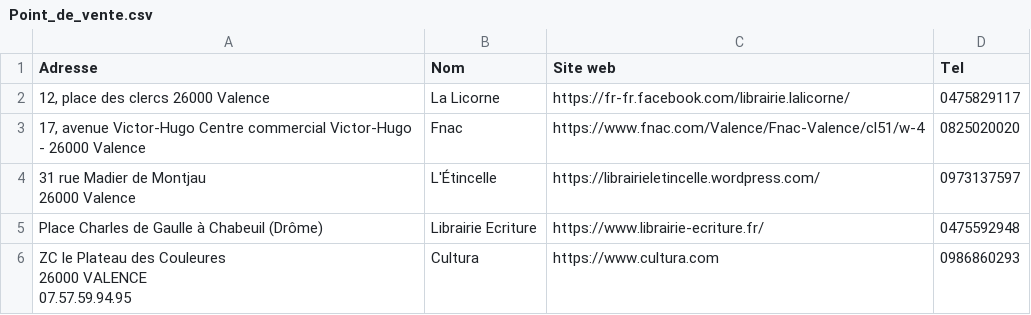
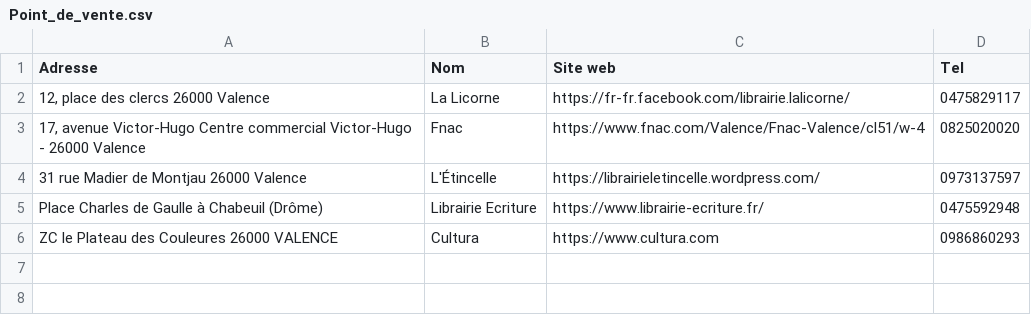
Before and after one commit to dedaleDev/BookWorm, a CSV file: data/Point_de_vente.csv, drawn as a sheet; ↵ is a line break in a cell; the diff names each change by its address in the sheet, - before the commit and + after, or states it on an @@ line.

```diff
--- a/data/Point_de_vente.csv
+++ b/data/Point_de_vente.csv
-A4 (Adresse): 31 rue Madier de Montjau ↵ 26000 Valence
+A4 (Adresse): 31 rue Madier de Montjau 26000 Valence
-A6 (Adresse): …26000 VALENCE ↵ 07.57.59.94.95
+A6 (Adresse): …26000 VALENCE
```
Also changed, not shown: data/Livre.csv, 6 other files.
